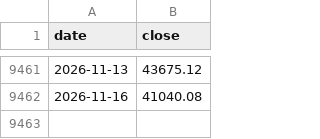
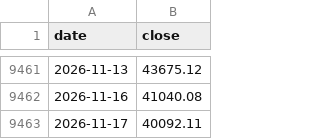
Before and after one commit to higumalu/taiex-pulse, a CSV file: taiex.csv, drawn as a sheet; only a part is shown, gaps mark what is left out.

```diff
--- a/taiex.csv
+++ b/taiex.csv
@@ -9462 +9462,2 @@ date,close
 2026-11-16,41040.08
+2026-11-17,40092.11
```
Also changed, not shown: taifex_net_oi.csv, tpex_daily.csv, 3 other files.
